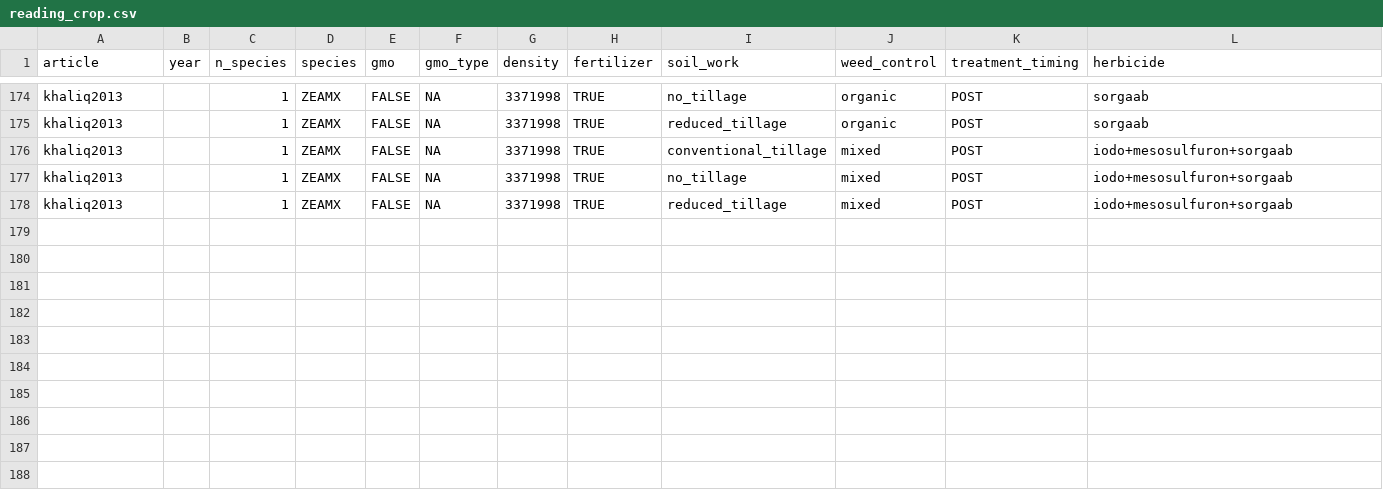
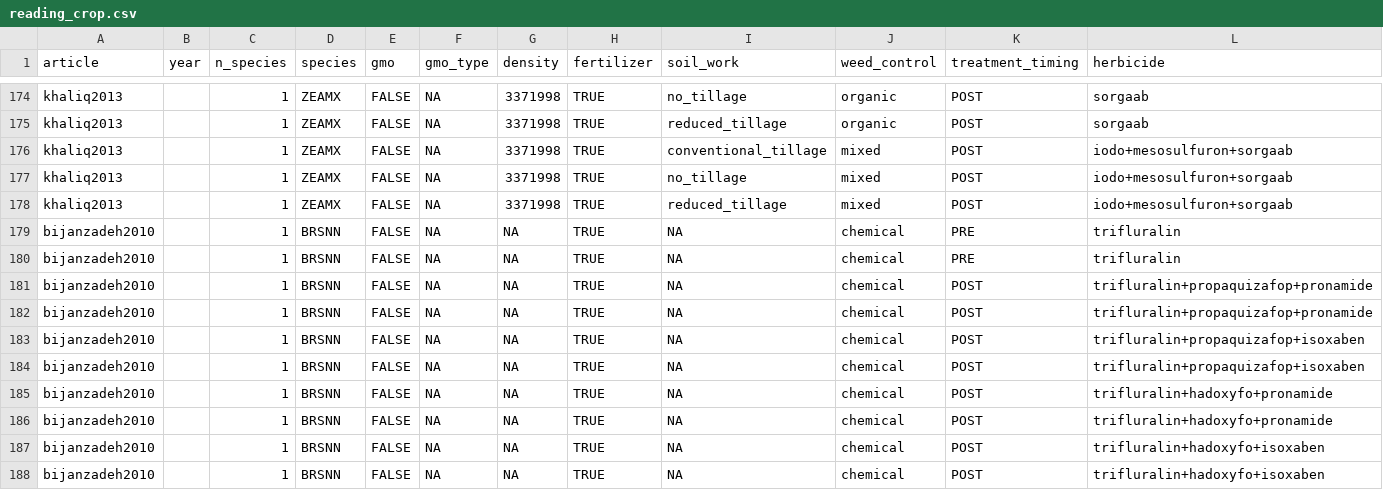
Before and after one commit to Norival/rapport_biblio, a CSV file: R/datas/reading_crop.csv, drawn as a sheet; only a part is shown, gaps mark what is left out; rows hold the shown columns only; the diff names each change by its address in the sheet, - before the commit and + after, or states it on an @@ line.

```diff
--- a/R/datas/reading_crop.csv
+++ b/R/datas/reading_crop.csv
+row 179: bijanzadeh2010 |  | 1 | BRSNN | FALSE | NA | NA | TRUE | NA | chemical | PRE | trifluralin
+row 180: bijanzadeh2010 |  | 1 | BRSNN | FALSE | NA | NA | TRUE | NA | chemical | PRE | trifluralin
+row 181: bijanzadeh2010 |  | 1 | BRSNN | FALSE | NA | NA | TRUE | NA | chemical | POST | trifluralin+propaquizafop+pronamide
+row 182: bijanzadeh2010 |  | 1 | BRSNN | FALSE | NA | NA | TRUE | NA | chemical | POST | trifluralin+propaquizafop+pronamide
+row 183: bijanzadeh2010 |  | 1 | BRSNN | FALSE | NA | NA | TRUE | NA | chemical | POST | trifluralin+propaquizafop+isoxaben
+row 184: bijanzadeh2010 |  | 1 | BRSNN | FALSE | NA | NA | TRUE | NA | chemical | POST | trifluralin+propaquizafop+isoxaben
+row 185: bijanzadeh2010 |  | 1 | BRSNN | FALSE | NA | NA | TRUE | NA | chemical | POST | trifluralin+hadoxyfo+pronamide
+row 186: bijanzadeh2010 |  | 1 | BRSNN | FALSE | NA | NA | TRUE | NA | chemical | POST | trifluralin+hadoxyfo+pronamide
+row 187: bijanzadeh2010 |  | 1 | BRSNN | FALSE | NA | NA | TRUE | NA | chemical | POST | trifluralin+hadoxyfo+isoxaben
+row 188: bijanzadeh2010 |  | 1 | BRSNN | FALSE | NA | NA | TRUE | NA | chemical | POST | trifluralin+hadoxyfo+isoxaben
```
Also changed, not shown: R/datas/reading_general.csv, R/datas/reading_protocol.csv, 6 other files.
